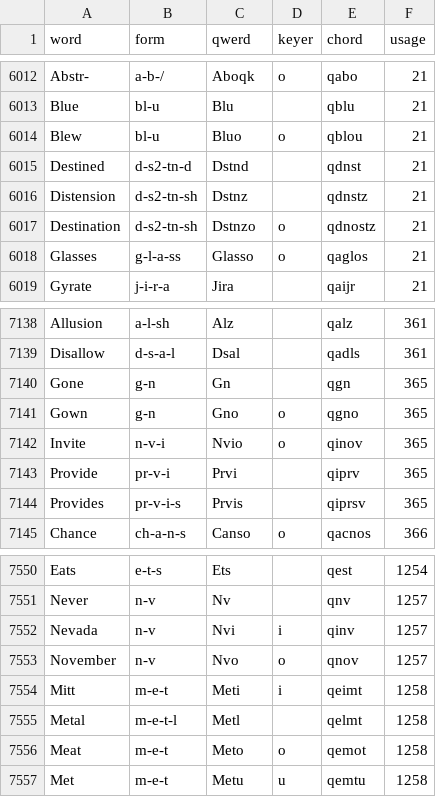
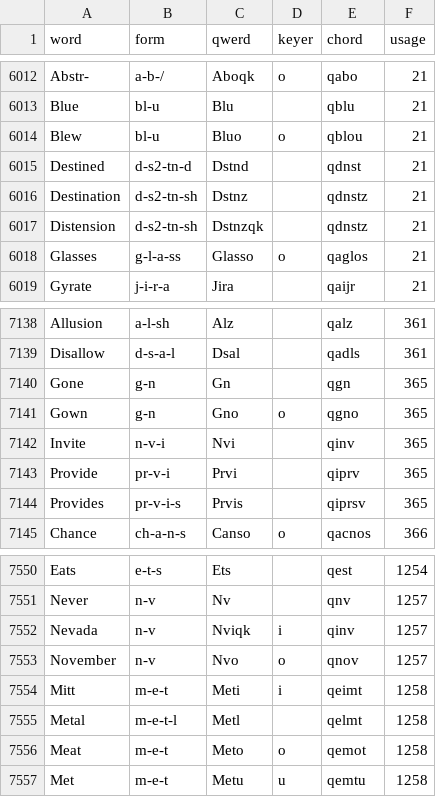
Before and after one commit to codepoke-kk/qwertigraphy, a CSV file: qwertigraph/dictionaries/anniversary_uniform_core.csv, drawn as a sheet; only a part is shown, gaps mark what is left out.

```diff
--- a/qwertigraph/dictionaries/anniversary_uniform_core.csv
+++ b/qwertigraph/dictionaries/anniversary_uniform_core.csv
@@ -6015,4 +6015,4 @@ Blew,bl-u,Bluo,o,qblou,21
 Destined,d-s2-tn-d,Dstnd,,qdnst,21
-Distension,d-s2-tn-sh,Dstnz,,qdnstz,21
-Destination,d-s2-tn-sh,Dstnzo,o,qdnostz,21
+Destination,d-s2-tn-sh,Dstnz,,qdnstz,21
+Distension,d-s2-tn-sh,Dstnzqk,,qdnstz,21
 Glasses,g-l-a-ss,Glasso,o,qaglos,21
@@ -7141,3 +7141,3 @@ Gone,g-n,Gn,,qgn,365
 Gown,g-n,Gno,o,qgno,365
-Invite,n-v-i,Nvio,o,qinov,365
+Invite,n-v-i,Nvi,,qinv,365
 Provide,pr-v-i,Prvi,,qiprv,365
@@ -7551,3 +7551,3 @@ Eats,e-t-s,Ets,,qest,1254
 Never,n-v,Nv,,qnv,1257
-Nevada ,n-v,Nvi,i,qinv,1257
+Nevada ,n-v,Nviqk,i,qinv,1257
 November,n-v,Nvo,o,qnov,1257
```
Also changed, not shown: qwertigraph/dictionaries/anniversary_required.csv, qwertigraph/dictionaries/anniversary_uniform_supplement.csv.
